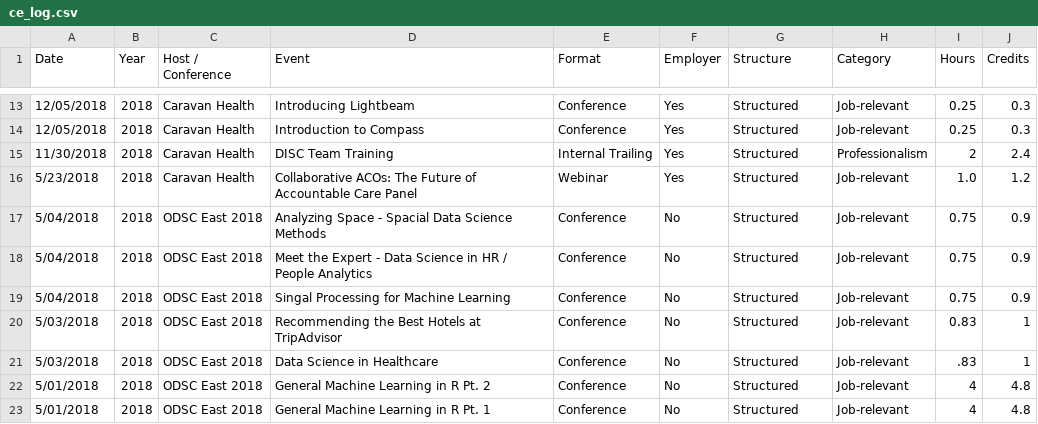
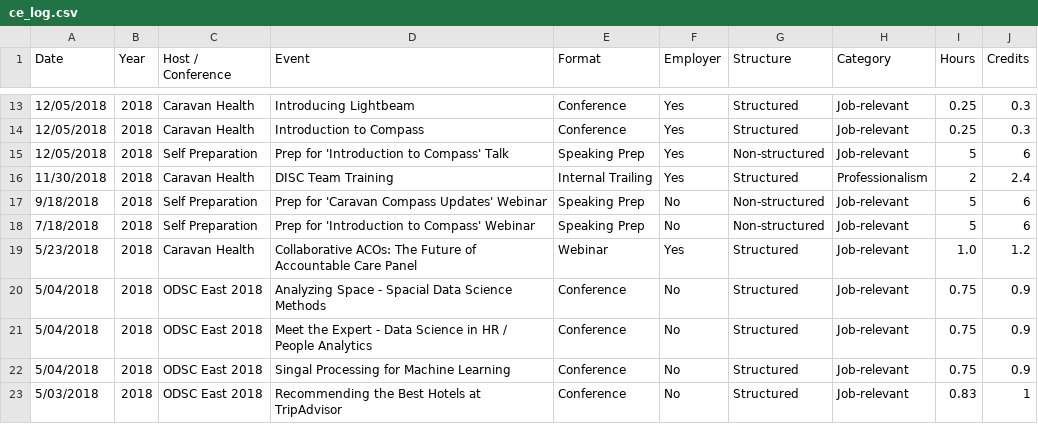
Before and after one commit to johnsug/continuing_ed, a CSV file: ce_log.csv, drawn as a sheet; only a part is shown, gaps mark what is left out; the shorter side is filled out with more unchanged rows; the diff names each change by its address in the sheet, - before the commit and + after, or states it on an @@ line.

Commit message:
Update ce_log.csv

```diff
--- a/ce_log.csv
+++ b/ce_log.csv
+row 15: 12/05/2018 | 2018 | Self Preparation | Prep for 'Introduction to Compass' Talk | Speaking Prep | Yes | Non-structured | Job-relevant | 5 | 6
+row 17: 9/18/2018 | 2018 | Self Preparation | Prep for 'Caravan Compass Updates' Webinar | Speaking Prep | No | Non-structured | Job-relevant | 5 | 6
+row 18: 7/18/2018 | 2018 | Self Preparation | Prep for 'Introduction to Compass' Webinar | Speaking Prep | No | Non-structured | Job-relevant | 5 | 6
```
